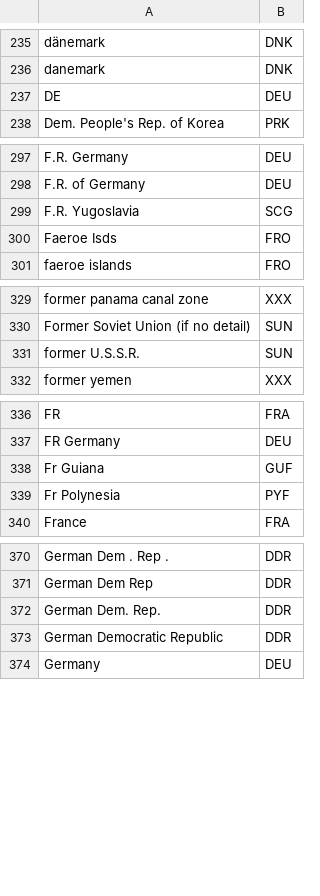
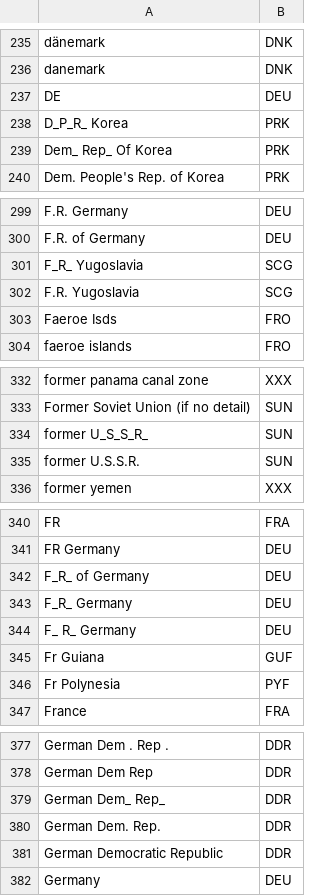
Before and after one commit to pik-piam/madrat, a CSV file: inst/extdata/country2iso.csv, drawn as a sheet; only a part is shown, gaps mark what is left out; the diff covers the shown part only; the diff names each change by its address in the sheet, - before the commit and + after, or states it on an @@ line.

Commit message:
Propose new ISO historical file and add mappings of country names with underscores

```diff
--- a/inst/extdata/country2iso.csv
+++ b/inst/extdata/country2iso.csv
+row 238: D_P_R_ Korea | PRK
+row 239: Dem_ Rep_ Of Korea | PRK
+row 301: F_R_ Yugoslavia | SCG
+row 334: former U_S_S_R_ | SUN
+row 342: F_R_ of Germany | DEU
+row 343: F_R_ Germany | DEU
+row 344: F_ R_ Germany | DEU
+row 379: German Dem_ Rep_ | DDR
```
Also changed, not shown: 3 added rows and 1 removed row elsewhere in this file, inst/extdata/ISOhistorical.csv.
